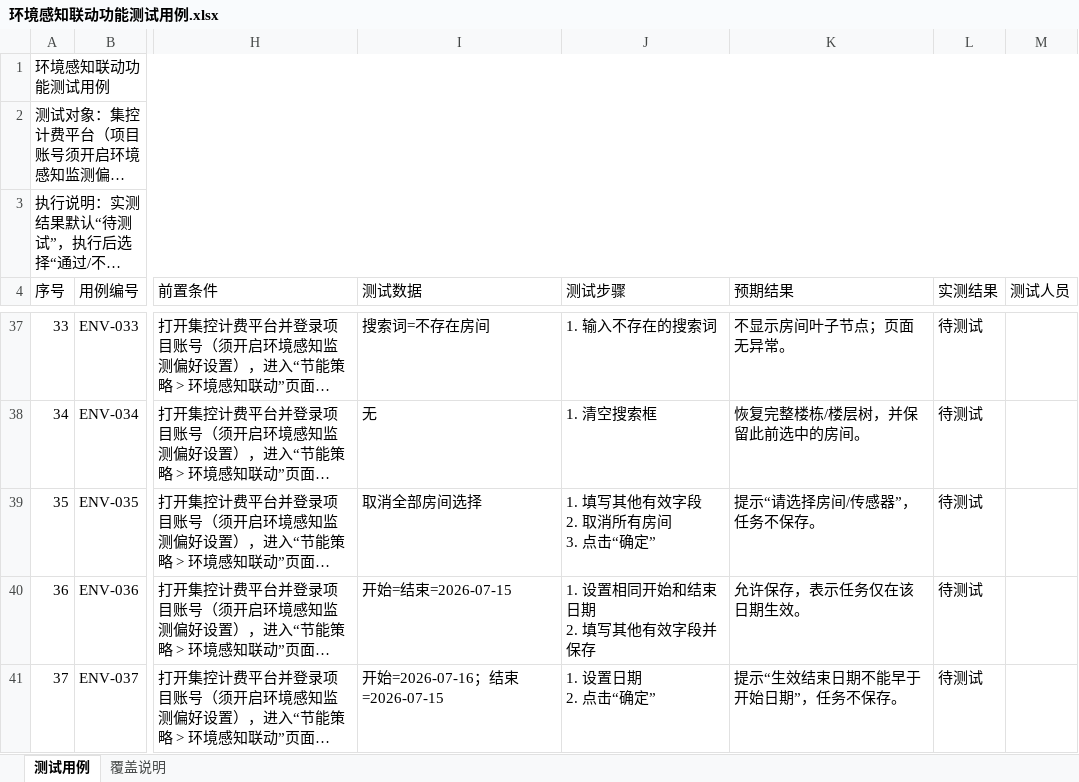
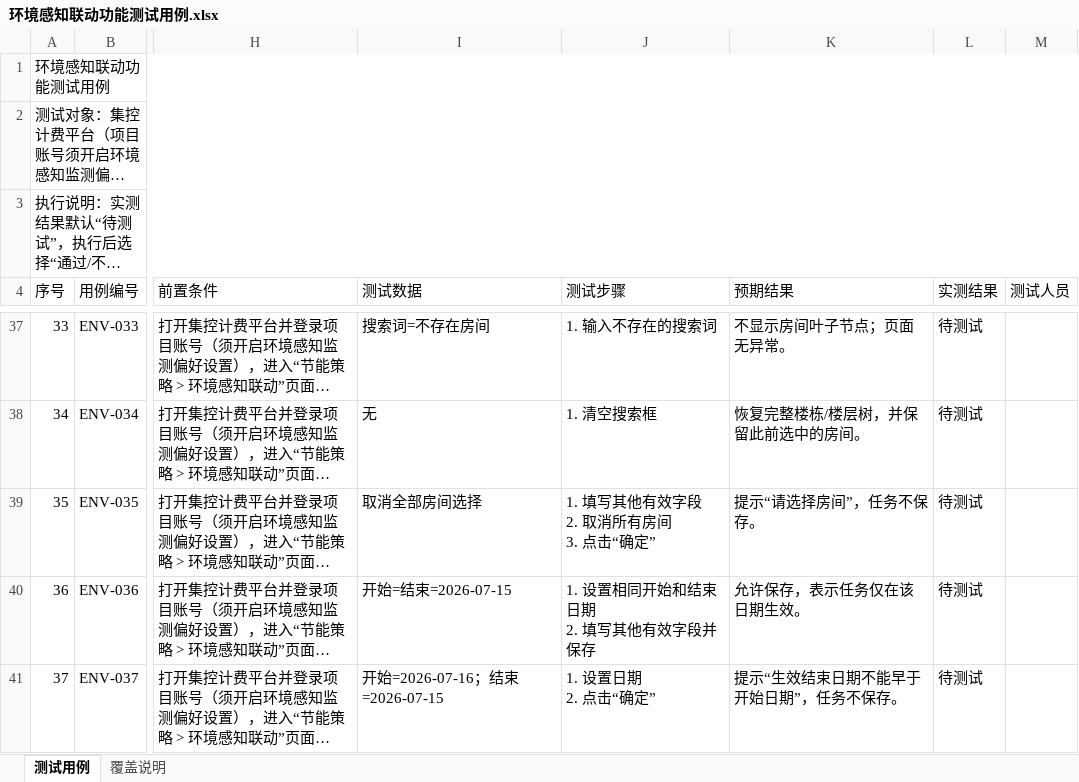
Before and after one commit to hidingwenwu/hvac-demo, an Excel workbook: testcase/环境感知联动功能测试用例.xlsx, sheet 测试用例, drawn as a sheet; only a part is shown, gaps mark what is left out; long unchanged cells end in …; values as stored, in another font and other column widths than the file's, no borders; the diff names each change by its address in the sheet, - before the commit and + after, or states it on an @@ line.

```diff
--- a/testcase/环境感知联动功能测试用例.xlsx (sheet 测试用例)
+++ b/testcase/环境感知联动功能测试用例.xlsx (sheet 测试用例)
-K39 (预期结果): 提示“请选择房间/传感器”，任务不保存。
+K39 (预期结果): 提示“请选择房间”，任务不保存。
```
Also changed, not shown: sheet 覆盖说明, 1 other file.
